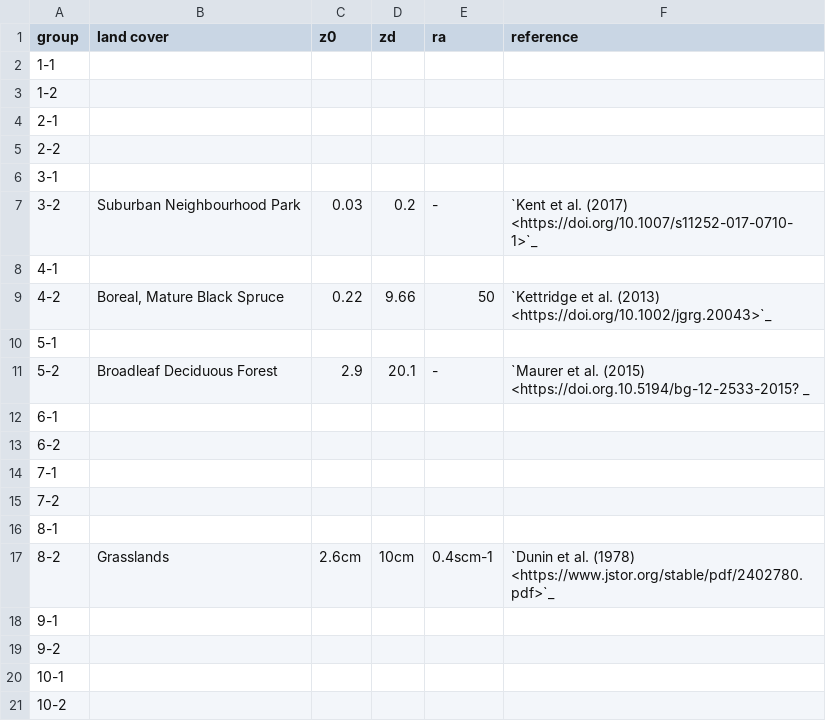
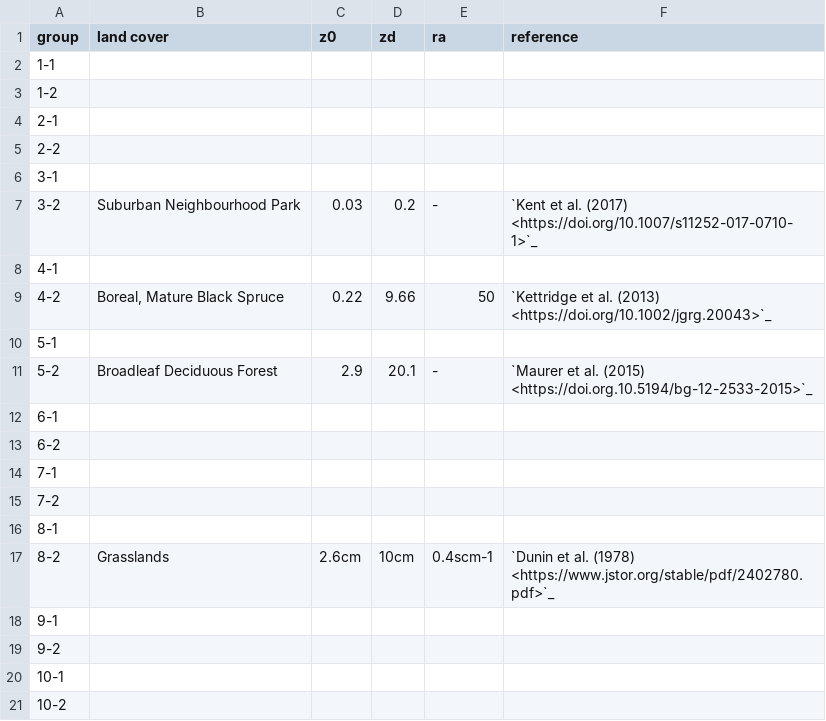
Before and after one commit to millinman1/albedo-collection, a CSV file: roughness-ref.csv, drawn as a sheet.

Commit message:
Update roughness-ref.csv

```diff
--- a/roughness-ref.csv
+++ b/roughness-ref.csv
@@ -10,3 +10,3 @@ group,land cover,z0,zd,ra,reference
 5-1,,,,,
-5-2,"Broadleaf Deciduous Forest",2.9,20.1,-,`Maurer et al. (2015) <https://doi.org.10.5194/bg-12-2533-2015? _
+5-2,"Broadleaf Deciduous Forest",2.9,20.1,-,`Maurer et al. (2015) <https://doi.org.10.5194/bg-12-2533-2015>`_
 6-1,,,,,
```
